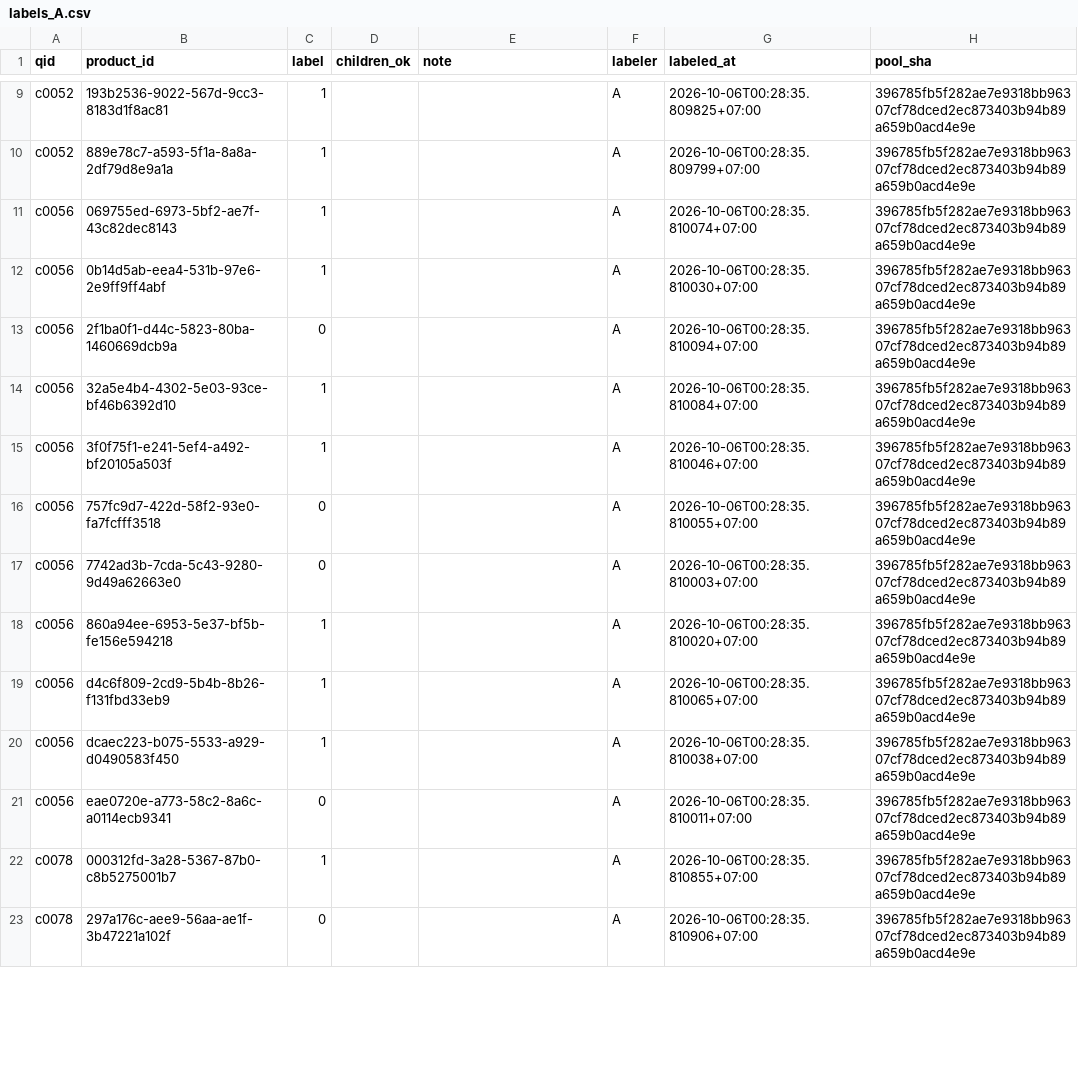
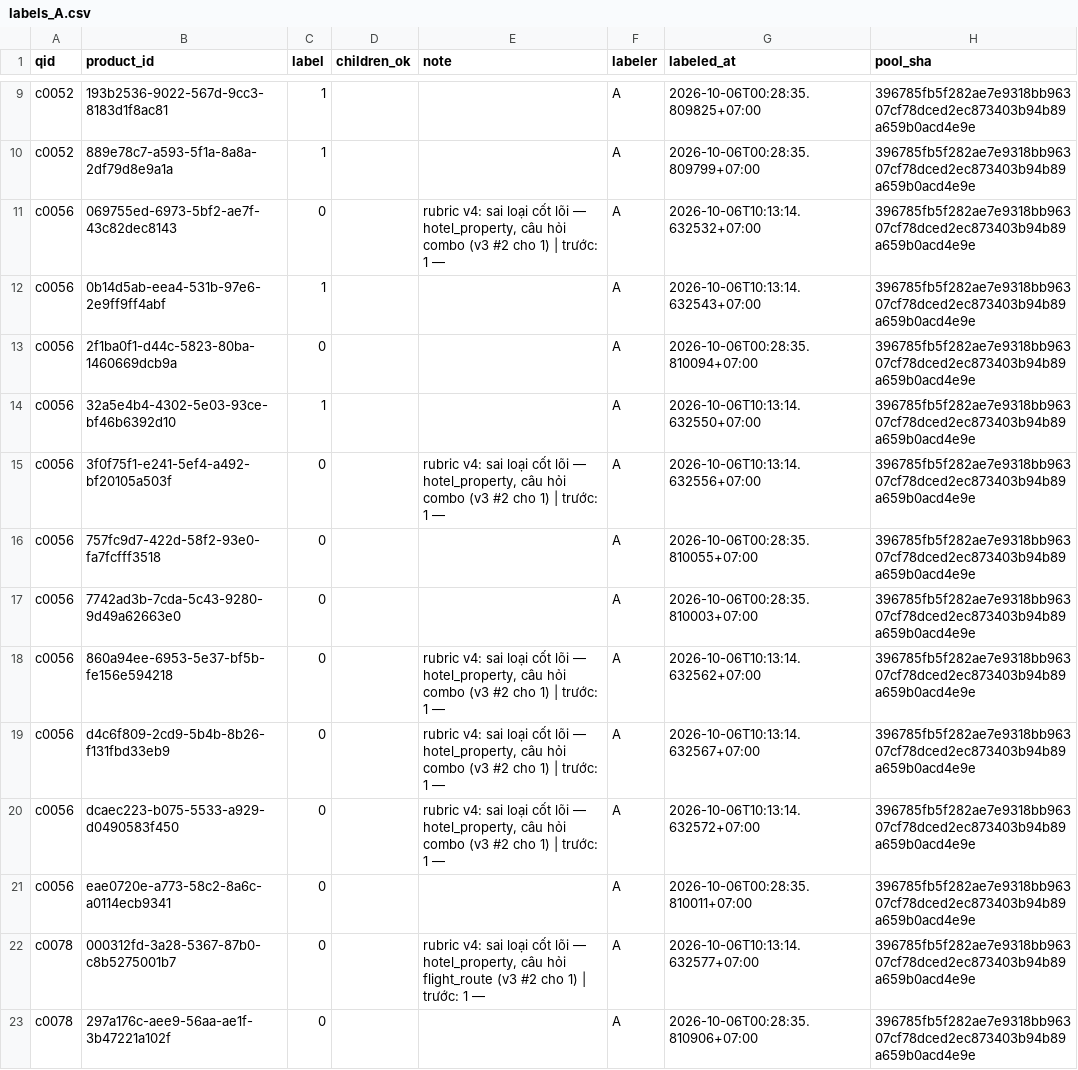
Before and after one commit to NguyenNhat4/Travel-Recommend-System, a CSV file: src/evaluation/search_bench/gold/holes/gold_v4__D9a/labels/labels_A.csv, drawn as a sheet; only a part is shown, gaps mark what is left out; the diff covers the shown part only.

Commit message:
enrich gold v4

```diff
--- a/src/evaluation/search_bench/gold/holes/gold_v4__D9a/labels/labels_A.csv
+++ b/src/evaluation/search_bench/gold/holes/gold_v4__D9a/labels/labels_A.csv
@@ -10,14 +10,14 @@ c0052,193b2536-9022-567d-9cc3-8183d1f8ac81,1,,,A,2026-10-06T00:28:35.809825+07:0
 c0052,889e78c7-a593-5f1a-8a8a-2df79d8e9a1a,1,,,A,2026-10-06T00:28:35.809799+07:00,396785fb5f282ae7e9318bb96307cf78dced2ec873403b94b89a659b0acd4e9e
-c0056,069755ed-6973-5bf2-ae7f-43c82dec8143,1,,,A,2026-10-06T00:28:35.810074+07:00,396785fb5f282ae7e9318bb96307cf78dced2ec873403b94b89a659b0acd4e9e
-c0056,0b14d5ab-eea4-531b-97e6-2e9ff9ff4abf,1,,,A,2026-10-06T00:28:35.810030+07:00,396785fb5f282ae7e9318bb96307cf78dced2ec873403b94b89a659b0acd4e9e
+c0056,069755ed-6973-5bf2-ae7f-43c82dec8143,0,,"rubric v4: sai loại cốt lõi — hotel_property, câu hỏi combo (v3 #2 cho 1) | trước: 1 —",A,2026-10-06T10:13:14.632532+07:00,396785fb5f282ae7e9318bb96307cf78dced2ec873403b94b89a659b0acd4e9e
+c0056,0b14d5ab-eea4-531b-97e6-2e9ff9ff4abf,1,,,A,2026-10-06T10:13:14.632543+07:00,396785fb5f282ae7e9318bb96307cf78dced2ec873403b94b89a659b0acd4e9e
 c0056,2f1ba0f1-d44c-5823-80ba-1460669dcb9a,0,,,A,2026-10-06T00:28:35.810094+07:00,396785fb5f282ae7e9318bb96307cf78dced2ec873403b94b89a659b0acd4e9e
-c0056,32a5e4b4-4302-5e03-93ce-bf46b6392d10,1,,,A,2026-10-06T00:28:35.810084+07:00,396785fb5f282ae7e9318bb96307cf78dced2ec873403b94b89a659b0acd4e9e
-c0056,3f0f75f1-e241-5ef4-a492-bf20105a503f,1,,,A,2026-10-06T00:28:35.810046+07:00,396785fb5f282ae7e9318bb96307cf78dced2ec873403b94b89a659b0acd4e9e
+c0056,32a5e4b4-4302-5e03-93ce-bf46b6392d10,1,,,A,2026-10-06T10:13:14.632550+07:00,396785fb5f282ae7e9318bb96307cf78dced2ec873403b94b89a659b0acd4e9e
+c0056,3f0f75f1-e241-5ef4-a492-bf20105a503f,0,,"rubric v4: sai loại cốt lõi — hotel_property, câu hỏi combo (v3 #2 cho 1) | trước: 1 —",A,2026-10-06T10:13:14.632556+07:00,396785fb5f282ae7e9318bb96307cf78dced2ec873403b94b89a659b0acd4e9e
 c0056,757fc9d7-422d-58f2-93e0-fa7fcfff3518,0,,,A,2026-10-06T00:28:35.810055+07:00,396785fb5f282ae7e9318bb96307cf78dced2ec873403b94b89a659b0acd4e9e
 c0056,7742ad3b-7cda-5c43-9280-9d49a62663e0,0,,,A,2026-10-06T00:28:35.810003+07:00,396785fb5f282ae7e9318bb96307cf78dced2ec873403b94b89a659b0acd4e9e
-c0056,860a94ee-6953-5e37-bf5b-fe156e594218,1,,,A,2026-10-06T00:28:35.810020+07:00,396785fb5f282ae7e9318bb96307cf78dced2ec873403b94b89a659b0acd4e9e
-c0056,d4c6f809-2cd9-5b4b-8b26-f131fbd33eb9,1,,,A,2026-10-06T00:28:35.810065+07:00,396785fb5f282ae7e9318bb96307cf78dced2ec873403b94b89a659b0acd4e9e
-c0056,dcaec223-b075-5533-a929-d0490583f450,1,,,A,2026-10-06T00:28:35.810038+07:00,396785fb5f282ae7e9318bb96307cf78dced2ec873403b94b89a659b0acd4e9e
+c0056,860a94ee-6953-5e37-bf5b-fe156e594218,0,,"rubric v4: sai loại cốt lõi — hotel_property, câu hỏi combo (v3 #2 cho 1) | trước: 1 —",A,2026-10-06T10:13:14.632562+07:00,396785fb5f282ae7e9318bb96307cf78dced2ec873403b94b89a659b0acd4e9e
+c0056,d4c6f809-2cd9-5b4b-8b26-f131fbd33eb9,0,,"rubric v4: sai loại cốt lõi — hotel_property, câu hỏi combo (v3 #2 cho 1) | trước: 1 —",A,2026-10-06T10:13:14.632567+07:00,396785fb5f282ae7e9318bb96307cf78dced2ec873403b94b89a659b0acd4e9e
+c0056,dcaec223-b075-5533-a929-d0490583f450,0,,"rubric v4: sai loại cốt lõi — hotel_property, câu hỏi combo (v3 #2 cho 1) | trước: 1 —",A,2026-10-06T10:13:14.632572+07:00,396785fb5f282ae7e9318bb96307cf78dced2ec873403b94b89a659b0acd4e9e
 c0056,eae0720e-a773-58c2-8a6c-a0114ecb9341,0,,,A,2026-10-06T00:28:35.810011+07:00,396785fb5f282ae7e9318bb96307cf78dced2ec873403b94b89a659b0acd4e9e
-c0078,000312fd-3a28-5367-87b0-c8b5275001b7,1,,,A,2026-10-06T00:28:35.810855+07:00,396785fb5f282ae7e9318bb96307cf78dced2ec873403b94b89a659b0acd4e9e
+c0078,000312fd-3a28-5367-87b0-c8b5275001b7,0,,"rubric v4: sai loại cốt lõi — hotel_property, câu hỏi flight_route (v3 #2 cho 1) | trước: 1 —",A,2026-10-06T10:13:14.632577+07:00,396785fb5f282ae7e9318bb96307cf78dced2ec873403b94b89a659b0acd4e9e
 c0078,297a176c-aee9-56aa-ae1f-3b47221a102f,0,,,A,2026-10-06T00:28:35.810906+07:00,396785fb5f282ae7e9318bb96307cf78dced2ec873403b94b89a659b0acd4e9e
```
Also changed, not shown: 135 edited cells elsewhere in this file, src/evaluation/search_bench/gold/holes/untagged__D9c/labels/labels_A.csv, src/evaluation/search_bench/gold/holes/untagged__D9c/labels/provenance_A.csv, 18 other files.
